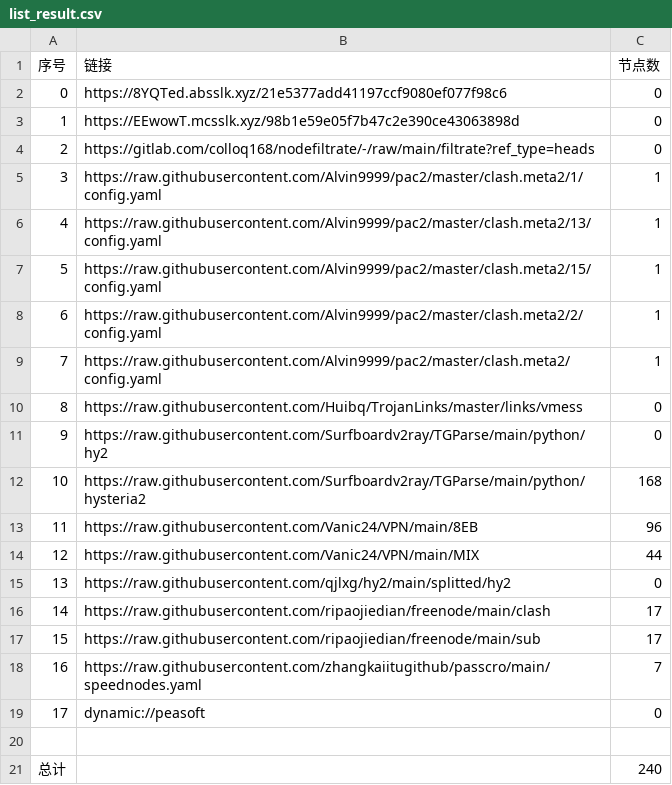
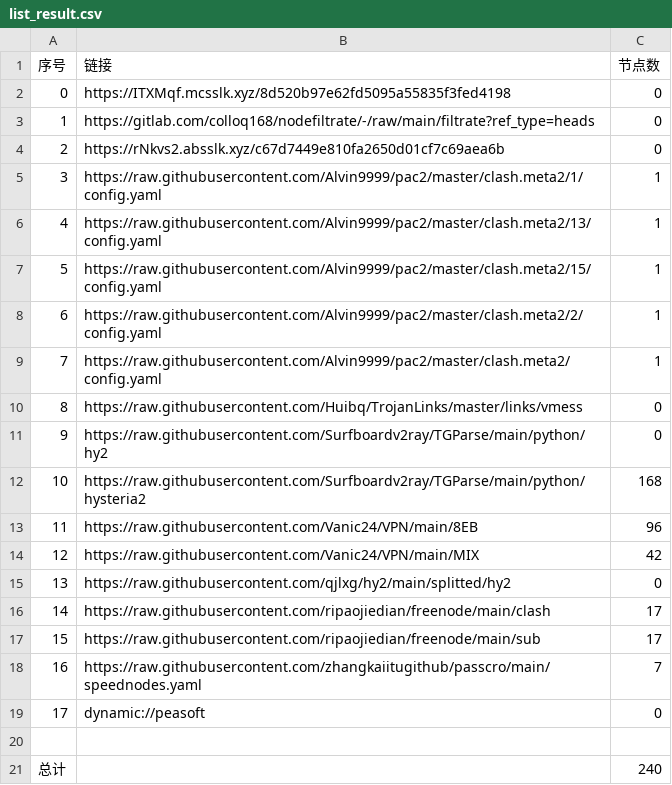
Before and after one commit to ileesen/PublicNodes, a CSV file: list_result.csv, drawn as a sheet.

```diff
--- a/list_result.csv
+++ b/list_result.csv
@@ -1,5 +1,5 @@
 序号,链接,节点数
-0,https://8YQTed.absslk.xyz/21e5377add41197ccf9080ef077f98c6,0
-1,https://EEwowT.mcsslk.xyz/98b1e59e05f7b47c2e390ce43063898d,0
-2,https://gitlab.com/colloq168/nodefiltrate/-/raw/main/filtrate?ref_type=heads,0
+0,https://ITXMqf.mcsslk.xyz/8d520b97e62fd5095a55835f3fed4198,0
+1,https://gitlab.com/colloq168/nodefiltrate/-/raw/main/filtrate?ref_type=heads,0
+2,https://rNkvs2.absslk.xyz/c67d7449e810fa2650d01cf7c69aea6b,0
 3,https://raw.githubusercontent.com/Alvin9999/pac2/master/clash.meta2/1/config.yaml,1
@@ -13,3 +13,3 @@
 11,https://raw.githubusercontent.com/Vanic24/VPN/main/8EB,96
-12,https://raw.githubusercontent.com/Vanic24/VPN/main/MIX,44
+12,https://raw.githubusercontent.com/Vanic24/VPN/main/MIX,42
 13,https://raw.githubusercontent.com/qjlxg/hy2/main/splitted/hy2,0
```
Also changed, not shown: 5 other files.
